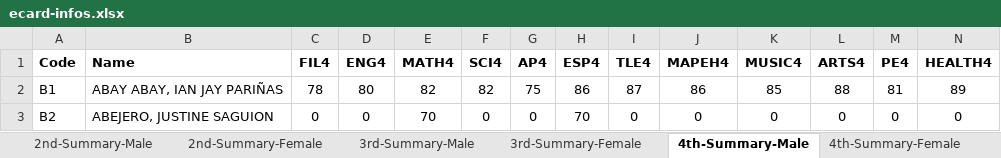
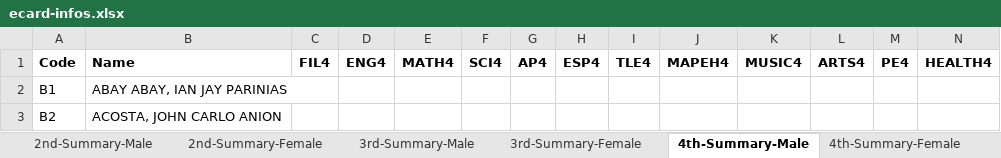
Before and after one commit to cityofsmiles/automatedecard, an Excel workbook: ecard-infos.xlsx, sheet 4th-Summary-Male, drawn as a sheet; only a part is shown; values as stored, in another font and other column widths than the file's, no borders; the diff covers the shown part only; the diff names each change by its address in the sheet, - before the commit and + after, or states it on an @@ line.

```diff
--- a/ecard-infos.xlsx (sheet 4th-Summary-Male)
+++ b/ecard-infos.xlsx (sheet 4th-Summary-Male)
-B2: ABAY ABAY, IAN JAY PARIÑAS
+B2: ABAY ABAY, IAN JAY PARINIAS
-C2: 78
+C2: (empty)
-D2: 80
+D2: (empty)
-E2: 82
+E2: (empty)
-F2: 82
+F2: (empty)
-G2: 75
+G2: (empty)
-H2: 86
+H2: (empty)
-I2: 87
+I2: (empty)
-J2: 86
+J2: (empty)
-K2: 85
+K2: (empty)
-L2: 88
+L2: (empty)
-M2: 81
+M2: (empty)
-N2: 89
+N2: (empty)
-B3: ABEJERO, JUSTINE SAGUION
+B3: ACOSTA, JOHN CARLO ANION
-C3: 0
+C3: (empty)
-D3: 0
+D3: (empty)
-E3: 70
+E3: (empty)
-F3: 0
+F3: (empty)
-G3: 0
+G3: (empty)
-H3: 70
+H3: (empty)
-I3: 0
+I3: (empty)
-J3: 0
+J3: (empty)
-K3: 0
+K3: (empty)
-L3: 0
+L3: (empty)
-M3: 0
+M3: (empty)
-N3: 0
+N3: (empty)
```
Also changed, not shown: 2 removed rows and 247 edited cells elsewhere in this sheet, sheet 4th-Summary-Female, sheet 2nd-Summary-Male, sheet 3rd-Summary-Male, sheet 2nd-Summary-Female, sheet 3rd-Summary-Female, sheet Class-Infos, 4 more sheets, other sheet tabs, formulas that keep their value, 6 other files.
